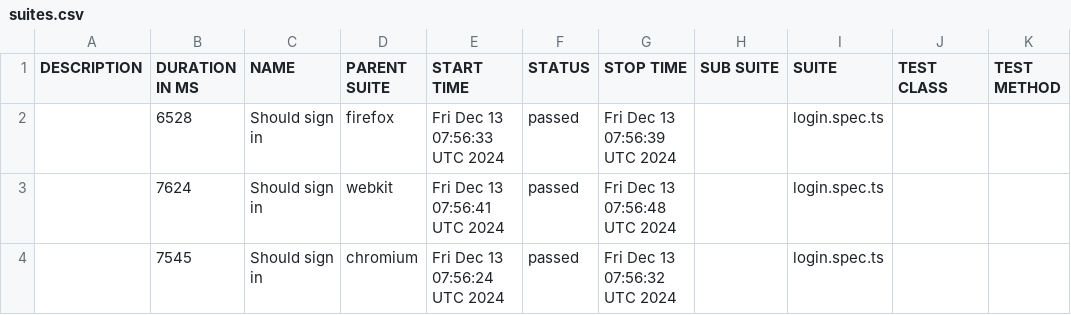
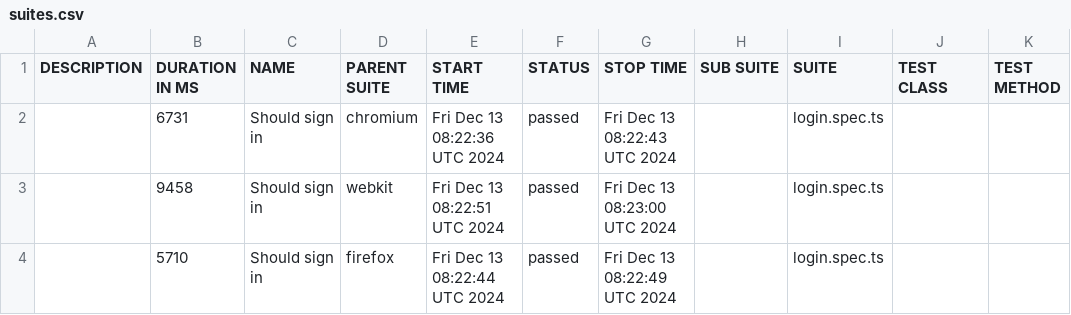
Before and after one commit to arkbuchholz/playwright, a CSV file: allure/data/suites.csv, drawn as a sheet.

```diff
--- a/allure/data/suites.csv
+++ b/allure/data/suites.csv
@@ -1,4 +1,4 @@
 "DESCRIPTION","DURATION IN MS","NAME","PARENT SUITE","START TIME","STATUS","STOP TIME","SUB SUITE","SUITE","TEST CLASS","TEST METHOD"
-"","6528","Should sign in","firefox","Fri Dec 13 07:56:33 UTC 2024","passed","Fri Dec 13 07:56:39 UTC 2024","","login.spec.ts","",""
-"","7624","Should sign in","webkit","Fri Dec 13 07:56:41 UTC 2024","passed","Fri Dec 13 07:56:48 UTC 2024","","login.spec.ts","",""
-"","7545","Should sign in","chromium","Fri Dec 13 07:56:24 UTC 2024","passed","Fri Dec 13 07:56:32 UTC 2024","","login.spec.ts","",""
+"","6731","Should sign in","chromium","Fri Dec 13 08:22:36 UTC 2024","passed","Fri Dec 13 08:22:43 UTC 2024","","login.spec.ts","",""
+"","9458","Should sign in","webkit","Fri Dec 13 08:22:51 UTC 2024","passed","Fri Dec 13 08:23:00 UTC 2024","","login.spec.ts","",""
+"","5710","Should sign in","firefox","Fri Dec 13 08:22:44 UTC 2024","passed","Fri Dec 13 08:22:49 UTC 2024","","login.spec.ts","",""
```
Also changed, not shown: 30 other files.
